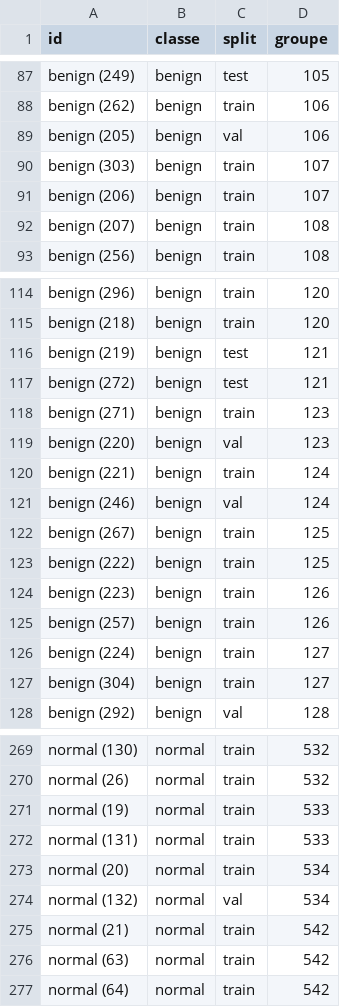
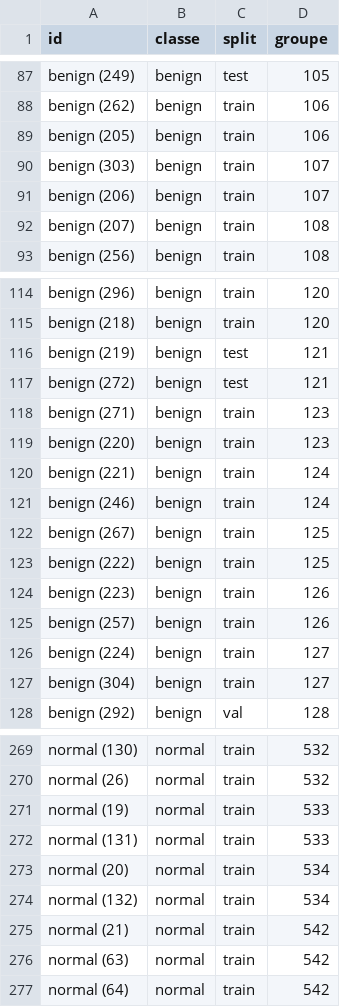
Before and after one commit to Abderrahmanghazouani/medvision-smart, a CSV file: outputs/groupes_quasi_doublons.csv, drawn as a sheet; only a part is shown, gaps mark what is left out.

```diff
--- a/outputs/groupes_quasi_doublons.csv
+++ b/outputs/groupes_quasi_doublons.csv
@@ -88,3 +88,3 @@ benign (249),benign,test,105
 benign (262),benign,train,106
-benign (205),benign,val,106
+benign (205),benign,train,106
 benign (303),benign,train,107
@@ -118,5 +118,5 @@ benign (272),benign,test,121
 benign (271),benign,train,123
-benign (220),benign,val,123
+benign (220),benign,train,123
 benign (221),benign,train,124
-benign (246),benign,val,124
+benign (246),benign,train,124
 benign (267),benign,train,125
@@ -273,3 +273,3 @@ normal (131),normal,train,533
 normal (20),normal,train,534
-normal (132),normal,val,534
+normal (132),normal,train,534
 normal (21),normal,train,542
```
Also changed, not shown: outputs/resultats_otsu_val.csv, 7 other files.
